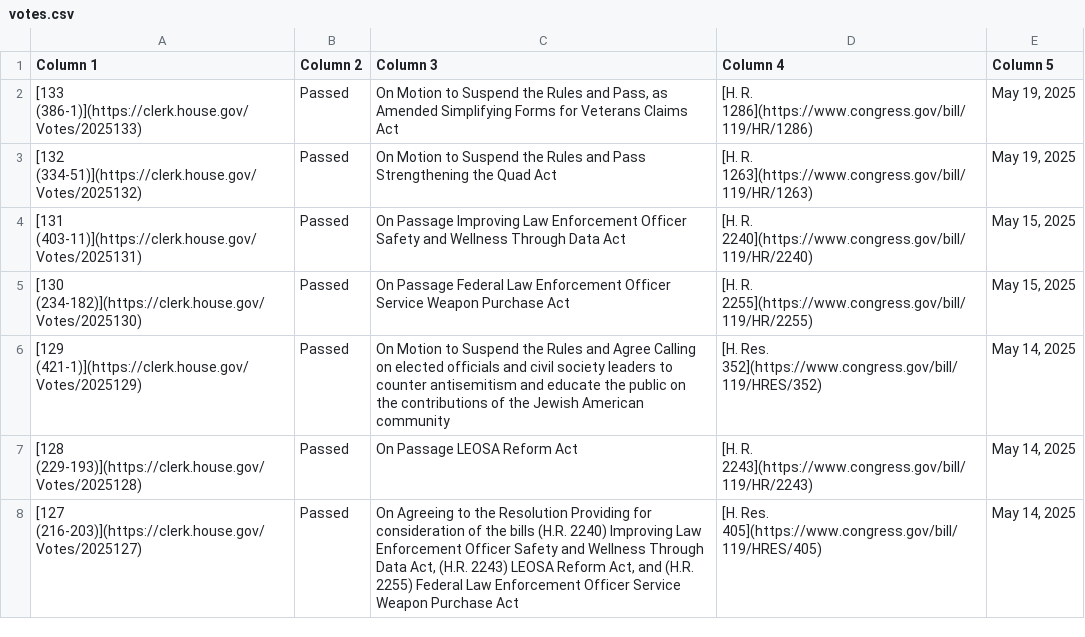
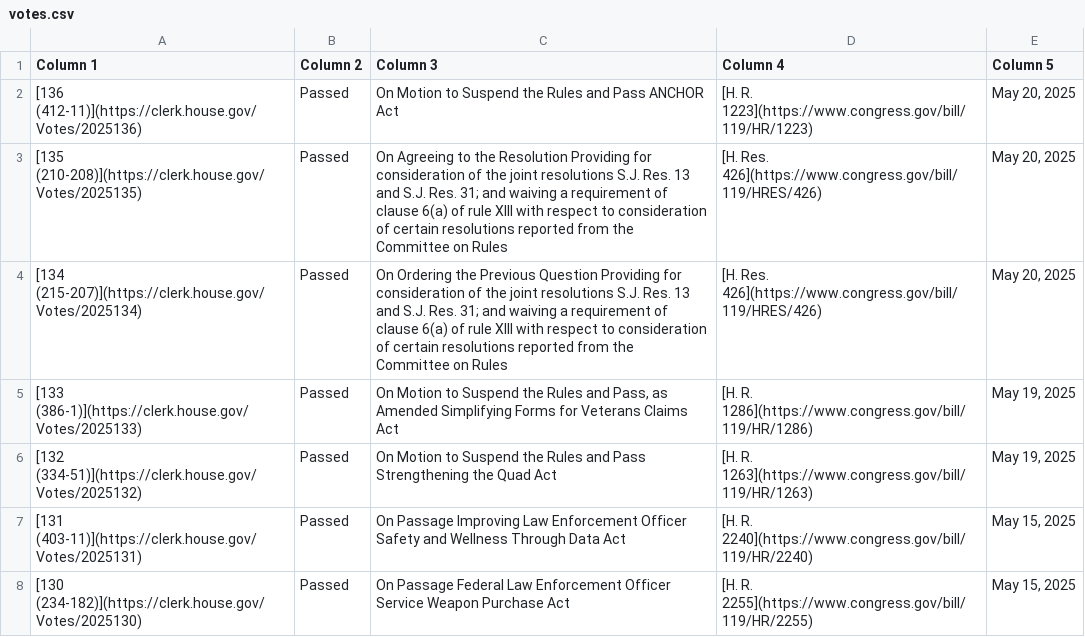
Before and after one commit to aomiller21/House_Votes, a CSV file: votes.csv, drawn as a sheet; only a part is shown; the shorter side is filled out with more unchanged rows.

```diff
--- a/votes.csv
+++ b/votes.csv
@@ -1,2 +1,5 @@
 Column 1,Column 2,Column 3,Column 4,Column 5
+[136 (412-11)](https://clerk.house.gov/Votes/2025136),Passed,On Motion to Suspend the Rules and Pass ANCHOR Act,[H. R. 1223](https://www.congress.gov/bill/119/HR/1223),"May 20, 2025"
+[135 (210-208)](https://clerk.house.gov/Votes/2025135),Passed,On Agreeing to the Resolution Providing for consideration of the joint resolutions S.J. Res. 13 and S.J. Res. 31; and waiving a requirement of clause 6(a) of rule XIII with respect to consideration of certain resolutions reported from the Committee on Rules,[H. Res. 426](https://www.congress.gov/bill/119/HRES/426),"May 20, 2025"
+[134 (215-207)](https://clerk.house.gov/Votes/2025134),Passed,On Ordering the Previous Question Providing for consideration of the joint resolutions S.J. Res. 13 and S.J. Res. 31; and waiving a requirement of clause 6(a) of rule XIII with respect to consideration of certain resolutions reported from the Committee on Rules,[H. Res. 426](https://www.congress.gov/bill/119/HRES/426),"May 20, 2025"
 [133 (386-1)](https://clerk.house.gov/Votes/2025133),Passed,"On Motion to Suspend the Rules and Pass, as Amended Simplifying Forms for Veterans Claims Act",[H. R. 1286](https://www.congress.gov/bill/119/HR/1286),"May 19, 2025"
```
